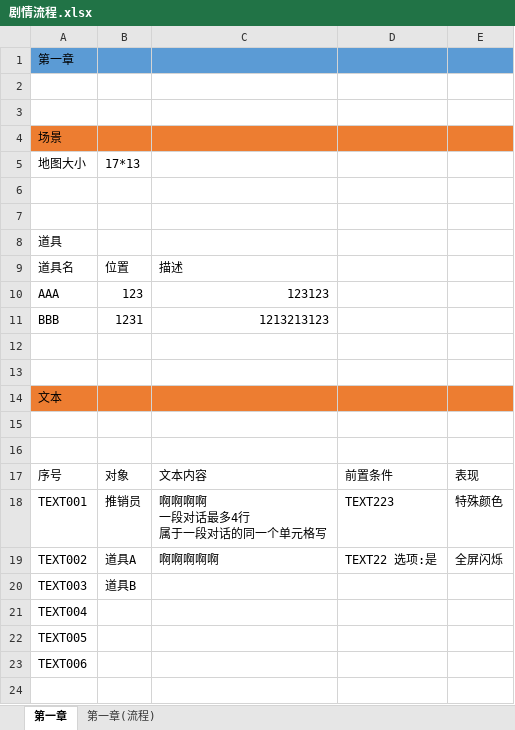
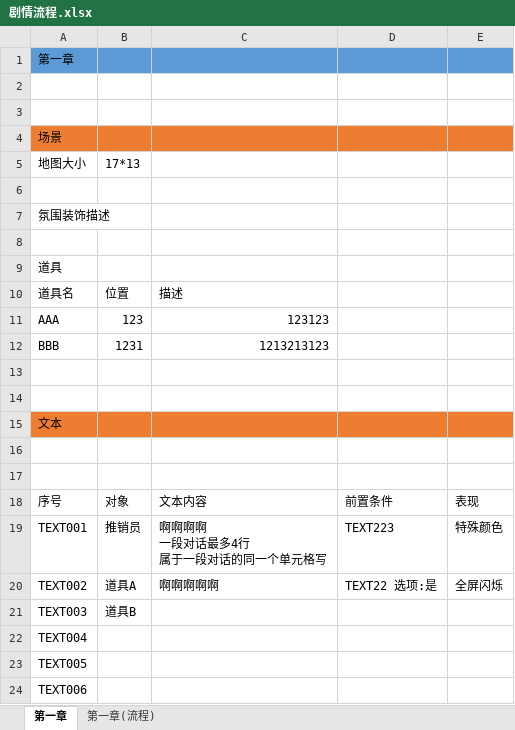
Before and after one commit to nekomakoto/ProjectRooms, an Excel workbook: design/剧情流程.xlsx, sheet 第一章, drawn as a sheet; values as stored, in another font and other column widths than the file's, no borders; the diff names each change by its address in the sheet, - before the commit and + after, or states it on an @@ line.

```diff
--- a/design/剧情流程.xlsx (sheet 第一章)
+++ b/design/剧情流程.xlsx (sheet 第一章)
+row 7: 氛围装饰描述
```
Also changed, not shown: charts or pictures, 2 other files.
